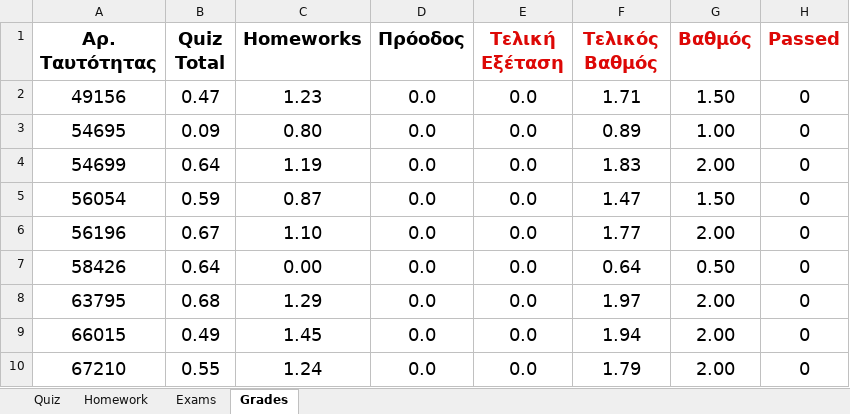
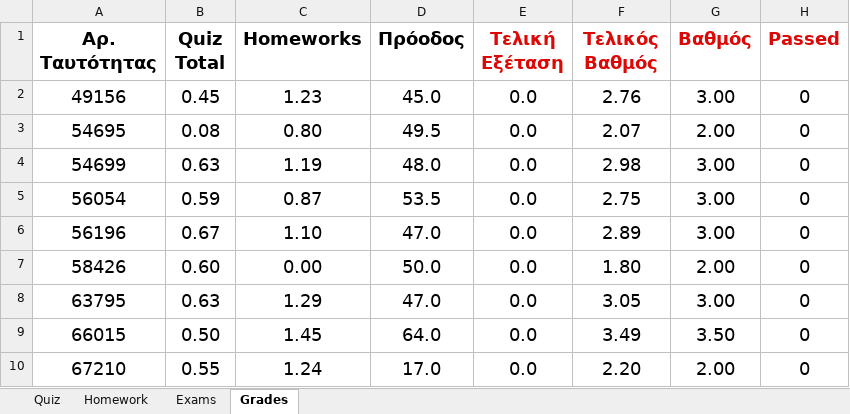
Before and after one commit to ptohos/ptohos.github.io, an Excel workbook: phy112/Grades/grades_report_2024.xlsx, sheet Grades, drawn as a sheet; only a part is shown; values as stored, in another font and other column widths than the file's, no borders; the diff covers the shown part only; the diff names each change by its address in the sheet, - before the commit and + after, or states it on an @@ line.

Commit message:
Lectures20-22&Tutorial07&Grades

```diff
--- a/phy112/Grades/grades_report_2024.xlsx (sheet Grades)
+++ b/phy112/Grades/grades_report_2024.xlsx (sheet Grades)
-B2 (Quiz Total): 0.47
+B2 (Quiz Total): 0.45
-D2 (Πρόοδος): 0.0
+D2 (Πρόοδος): 45.0
-F2 (Τελικός Βαθμός): 1.71
+F2 (Τελικός Βαθμός): 2.76
-G2 (Βαθμός): 1.50
+G2 (Βαθμός): 3.00
-B3 (Quiz Total): 0.09
+B3 (Quiz Total): 0.08
-D3 (Πρόοδος): 0.0
+D3 (Πρόοδος): 49.5
-F3 (Τελικός Βαθμός): 0.89
+F3 (Τελικός Βαθμός): 2.07
-G3 (Βαθμός): 1.00
+G3 (Βαθμός): 2.00
-B4 (Quiz Total): 0.64
+B4 (Quiz Total): 0.63
-D4 (Πρόοδος): 0.0
+D4 (Πρόοδος): 48.0
-F4 (Τελικός Βαθμός): 1.83
+F4 (Τελικός Βαθμός): 2.98
-G4 (Βαθμός): 2.00
+G4 (Βαθμός): 3.00
-D5 (Πρόοδος): 0.0
+D5 (Πρόοδος): 53.5
-F5 (Τελικός Βαθμός): 1.47
+F5 (Τελικός Βαθμός): 2.75
-G5 (Βαθμός): 1.50
+G5 (Βαθμός): 3.00
-D6 (Πρόοδος): 0.0
+D6 (Πρόοδος): 47.0
-F6 (Τελικός Βαθμός): 1.77
+F6 (Τελικός Βαθμός): 2.89
-G6 (Βαθμός): 2.00
+G6 (Βαθμός): 3.00
-B7 (Quiz Total): 0.64
+B7 (Quiz Total): 0.60
-D7 (Πρόοδος): 0.0
+D7 (Πρόοδος): 50.0
-F7 (Τελικός Βαθμός): 0.64
+F7 (Τελικός Βαθμός): 1.80
-G7 (Βαθμός): 0.50
+G7 (Βαθμός): 2.00
-B8 (Quiz Total): 0.68
+B8 (Quiz Total): 0.63
-D8 (Πρόοδος): 0.0
+D8 (Πρόοδος): 47.0
-F8 (Τελικός Βαθμός): 1.97
+F8 (Τελικός Βαθμός): 3.05
-G8 (Βαθμός): 2.00
+G8 (Βαθμός): 3.00
-B9 (Quiz Total): 0.49
+B9 (Quiz Total): 0.50
-D9 (Πρόοδος): 0.0
+D9 (Πρόοδος): 64.0
-F9 (Τελικός Βαθμός): 1.94
+F9 (Τελικός Βαθμός): 3.49
-G9 (Βαθμός): 2.00
+G9 (Βαθμός): 3.50
-D10 (Πρόοδος): 0.0
+D10 (Πρόοδος): 17.0
-F10 (Τελικός Βαθμός): 1.79
+F10 (Τελικός Βαθμός): 2.20
```
Also changed, not shown: 127 edited cells elsewhere in this sheet, sheet Quiz, sheet Exams, 3 other files.
